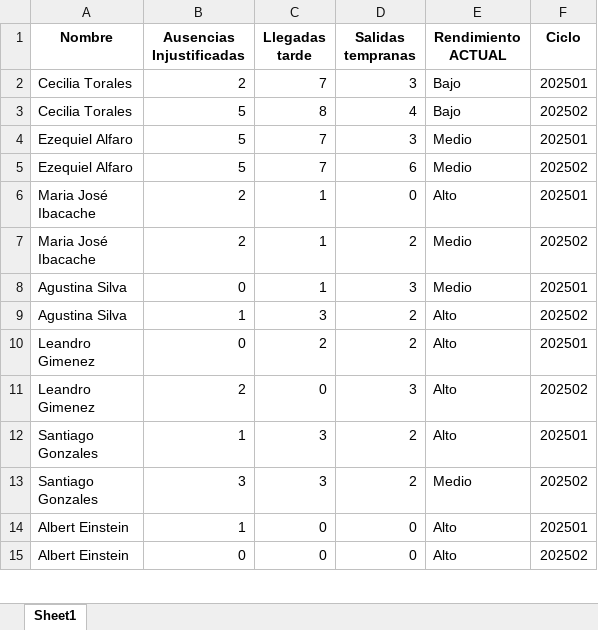
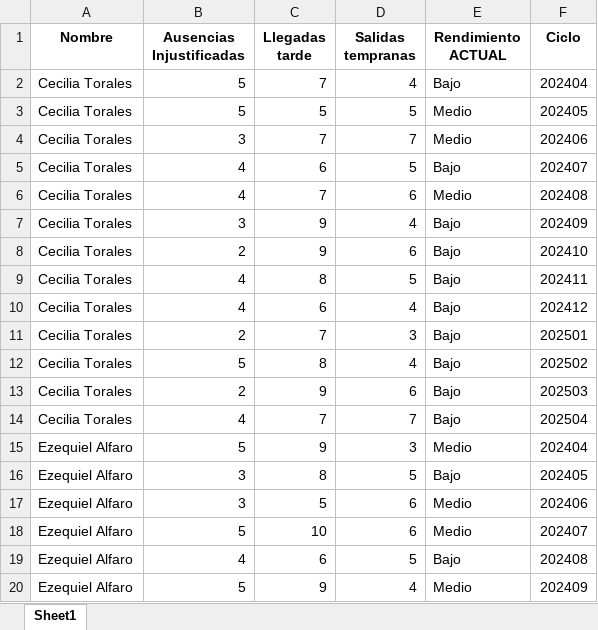
Before and after one commit to EzeAlfaro/serverbk, an Excel workbook: dataset_empleados_filtrado.xlsx, sheet Sheet1, drawn as a sheet; only a part is shown; the shorter side is filled out with more unchanged rows; values as stored, in another font and other column widths than the file's, no borders; the diff covers the shown part only; the diff names each change by its address in the sheet, - before the commit and + after, or states it on an @@ line.

```diff
--- a/dataset_empleados_filtrado.xlsx (sheet Sheet1)
+++ b/dataset_empleados_filtrado.xlsx (sheet Sheet1)
+row 2: Cecilia Torales | 5 | 7 | 4 | Bajo | 202404
+row 3: Cecilia Torales | 5 | 5 | 5 | Medio | 202405
+row 4: Cecilia Torales | 3 | 7 | 7 | Medio | 202406
+row 5: Cecilia Torales | 4 | 6 | 5 | Bajo | 202407
+row 6: Cecilia Torales | 4 | 7 | 6 | Medio | 202408
+row 7: Cecilia Torales | 3 | 9 | 4 | Bajo | 202409
+row 8: Cecilia Torales | 2 | 9 | 6 | Bajo | 202410
+row 9: Cecilia Torales | 4 | 8 | 5 | Bajo | 202411
+row 10: Cecilia Torales | 4 | 6 | 4 | Bajo | 202412
+row 13: Cecilia Torales | 2 | 9 | 6 | Bajo | 202503
+row 14: Cecilia Torales | 4 | 7 | 7 | Bajo | 202504
+row 15: Ezequiel Alfaro | 5 | 9 | 3 | Medio | 202404
+row 16: Ezequiel Alfaro | 3 | 8 | 5 | Bajo | 202405
+row 17: Ezequiel Alfaro | 3 | 5 | 6 | Medio | 202406
+row 18: Ezequiel Alfaro | 5 | 10 | 6 | Medio | 202407
+row 19: Ezequiel Alfaro | 4 | 6 | 5 | Bajo | 202408
+row 20: Ezequiel Alfaro | 5 | 9 | 4 | Medio | 202409
```
Also changed, not shown: 93 added rows elsewhere in this sheet, 1 other file.
